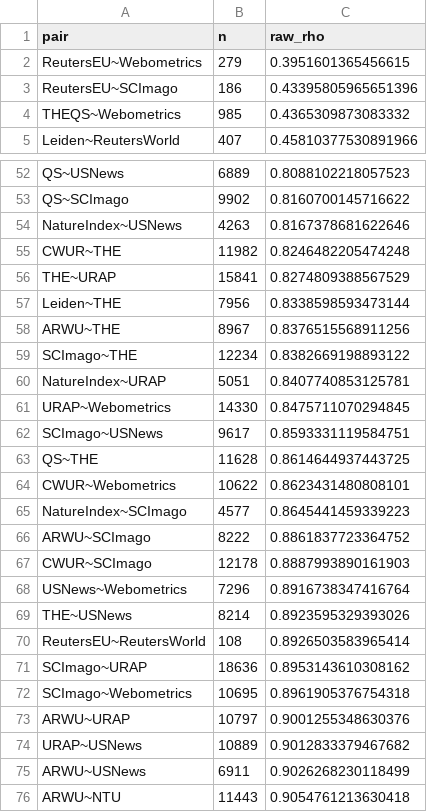
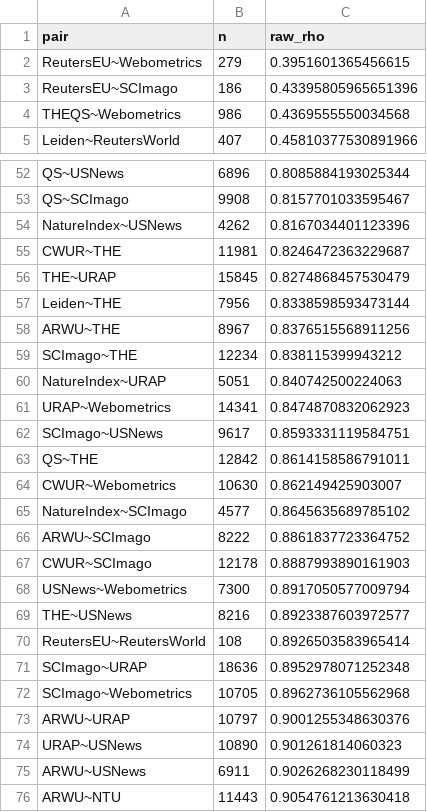
Before and after one commit to lobsterbush/rankings, a CSV file: data/validation_pairwise.csv, drawn as a sheet; only a part is shown, gaps mark what is left out; the diff covers the shown part only; the diff names each change by its address in the sheet, - before the commit and + after, or states it on an @@ line.

```diff
--- a/data/validation_pairwise.csv
+++ b/data/validation_pairwise.csv
-B4 (n): 985
+B4 (n): 986
-C4 (raw_rho): 0.4365309873083332
+C4 (raw_rho): 0.4369555550034568
-B52 (n): 6889
+B52 (n): 6896
-C52 (raw_rho): 0.8088102218057523
+C52 (raw_rho): 0.8085884193025344
-B53 (n): 9902
+B53 (n): 9908
-C53 (raw_rho): 0.8160700145716622
+C53 (raw_rho): 0.8157701033595467
-B54 (n): 4263
+B54 (n): 4262
-C54 (raw_rho): 0.8167378681622646
+C54 (raw_rho): 0.8167034401123396
-B55 (n): 11982
+B55 (n): 11981
-C55 (raw_rho): 0.8246482205474248
+C55 (raw_rho): 0.8246472363229687
-B56 (n): 15841
+B56 (n): 15845
-C56 (raw_rho): 0.8274809388567529
+C56 (raw_rho): 0.8274868457530479
-C59 (raw_rho): 0.8382669198893122
+C59 (raw_rho): 0.838115399943212
-C60 (raw_rho): 0.8407740853125781
+C60 (raw_rho): 0.840742500224063
-B61 (n): 14330
+B61 (n): 14341
-C61 (raw_rho): 0.8475711070294845
+C61 (raw_rho): 0.8474870832062923
-B63 (n): 11628
+B63 (n): 12842
-C63 (raw_rho): 0.8614644937443725
+C63 (raw_rho): 0.8614158586791011
-B64 (n): 10622
+B64 (n): 10630
-C64 (raw_rho): 0.8623431480808101
+C64 (raw_rho): 0.862149425903007
-C65 (raw_rho): 0.8645441459339223
+C65 (raw_rho): 0.8645635689785102
-B68 (n): 7296
+B68 (n): 7300
-C68 (raw_rho): 0.8916738347416764
+C68 (raw_rho): 0.8917050577009794
-B69 (n): 8214
+B69 (n): 8216
-C69 (raw_rho): 0.8923595329393026
+C69 (raw_rho): 0.8923387603972577
-C71 (raw_rho): 0.8953143610308162
+C71 (raw_rho): 0.8952978071252348
-B72 (n): 10695
+B72 (n): 10705
-C72 (raw_rho): 0.8961905376754318
+C72 (raw_rho): 0.8962736105562968
-B74 (n): 10889
+B74 (n): 10890
-C74 (raw_rho): 0.9012833379467682
+C74 (raw_rho): 0.901261814060323
```
Also changed, not shown: 32 edited cells elsewhere in this file, data/dept_item_parameters.csv, data/edition_summary.csv, 24 other files.
